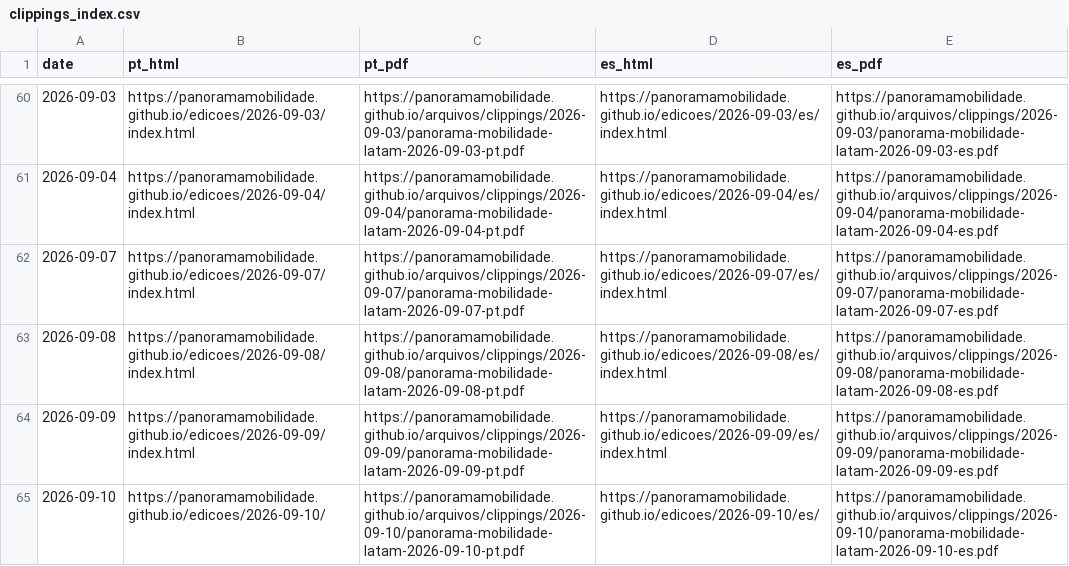
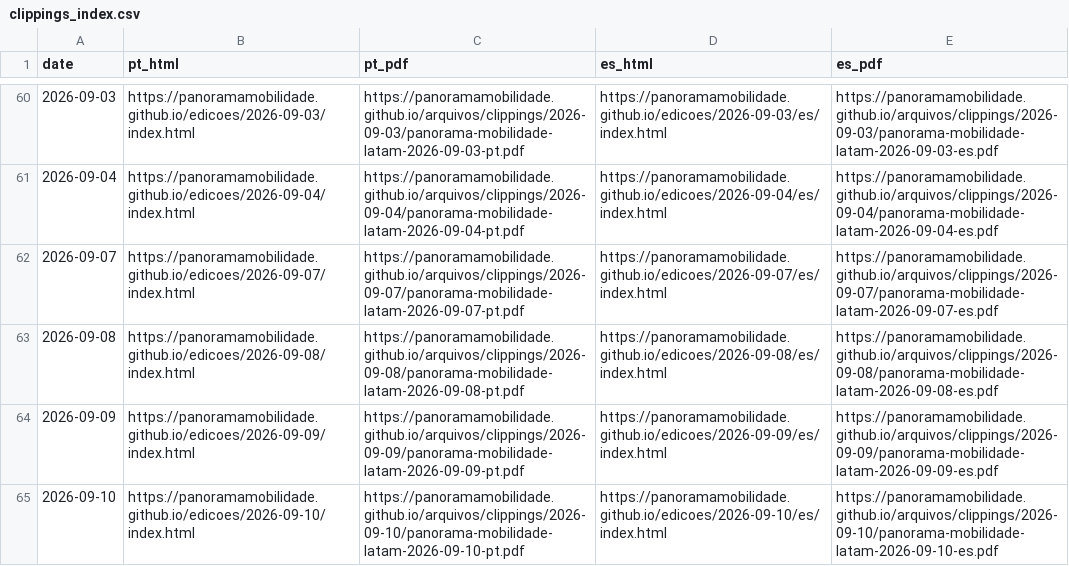
Before and after one commit to Panoramamobilidade/Panoramamobilidade.github.io, a CSV file: arquivos/clippings_index.csv, drawn as a sheet; only a part is shown, gaps mark what is left out.

Commit message:
chore: update clipping archive PDFs

```diff
--- a/arquivos/clippings_index.csv
+++ b/arquivos/clippings_index.csv
@@ -64,2 +64,2 @@ date,pt_html,pt_pdf,es_html,es_pdf
 2026-09-09,https://panoramamobilidade.github.io/edicoes/2026-09-09/index.html,https://panoramamobilidade.github.io/arquivos/clippings/2026-09-09/panorama-mobilidade-latam-2026-09-09-pt.pdf,https://panoramamobilidade.github.io/edicoes/2026-09-09/es/index.html,https://panoramamobilidade.github.io/arquivos/clippings/2026-09-09/panorama-mobilidade-latam-2026-09-09-es.pdf
-2026-09-10,https://panoramamobilidade.github.io/edicoes/2026-09-10/,https://panoramamobilidade.github.io/arquivos/clippings/2026-09-10/panorama-mobilidade-latam-2026-09-10-pt.pdf,https://panoramamobilidade.github.io/edicoes/2026-09-10/es/,https://panoramamobilidade.github.io/arquivos/clippings/2026-09-10/panorama-mobilidade-latam-2026-09-10-es.pdf
+2026-09-10,https://panoramamobilidade.github.io/edicoes/2026-09-10/index.html,https://panoramamobilidade.github.io/arquivos/clippings/2026-09-10/panorama-mobilidade-latam-2026-09-10-pt.pdf,https://panoramamobilidade.github.io/edicoes/2026-09-10/es/index.html,https://panoramamobilidade.github.io/arquivos/clippings/2026-09-10/panorama-mobilidade-latam-2026-09-10-es.pdf
```
Also changed, not shown: 1 other file.
